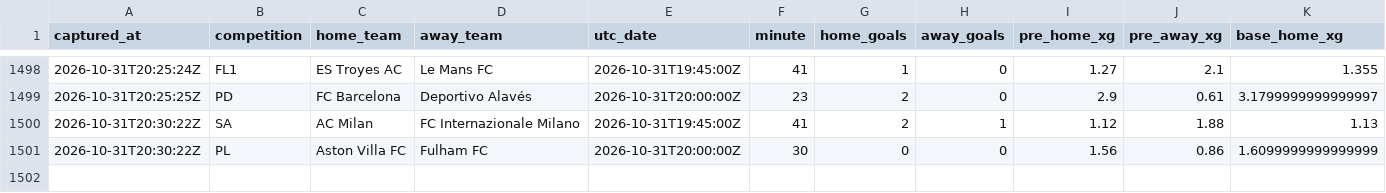
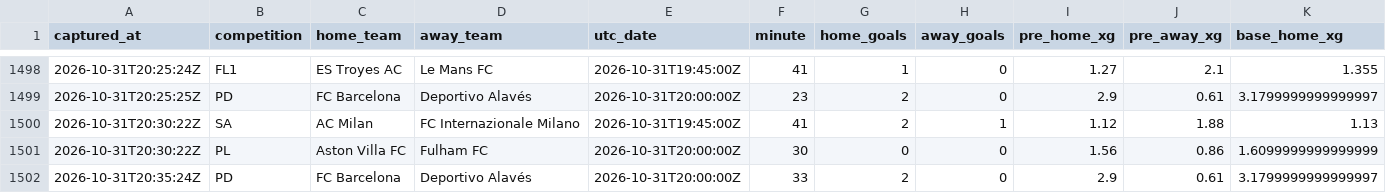
Before and after one commit to ecastc2607-cmd/football_prediction, a CSV file: data/tracking/live_snapshots.csv, drawn as a sheet; only a part is shown, gaps mark what is left out; rows hold the shown columns only; the diff names each change by its address in the sheet, - before the commit and + after, or states it on an @@ line.

```diff
--- a/data/tracking/live_snapshots.csv
+++ b/data/tracking/live_snapshots.csv
+row 1502: 2026-10-31T20:35:24Z | PD | FC Barcelona | Deportivo Alavés | 2026-10-31T20:00:00Z | 33 | 2 | 0 | 2.9 | 0.61 | 3.1799999999999997
```
Also changed, not shown: data/tracking/live_odds_snapshots.csv.
